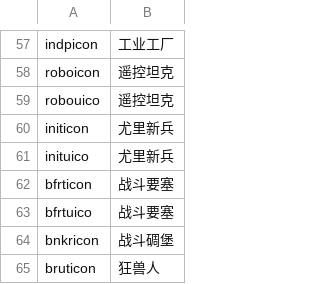
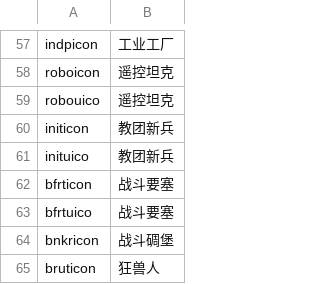
Before and after one commit to Translate-with-LOVE/Ra2-zh_hans-main, a CSV file: cameo/titles-yr.csv, drawn as a sheet; only a part is shown, gaps mark what is left out.

Commit message:
更新尤里新兵为教团新兵

```diff
--- a/cameo/titles-yr.csv
+++ b/cameo/titles-yr.csv
@@ -59,4 +59,4 @@ roboicon,遥控坦克
 robouico,遥控坦克
-initicon,尤里新兵
-inituico,尤里新兵
+initicon,教团新兵
+inituico,教团新兵
 bfrticon,战斗要塞
```
